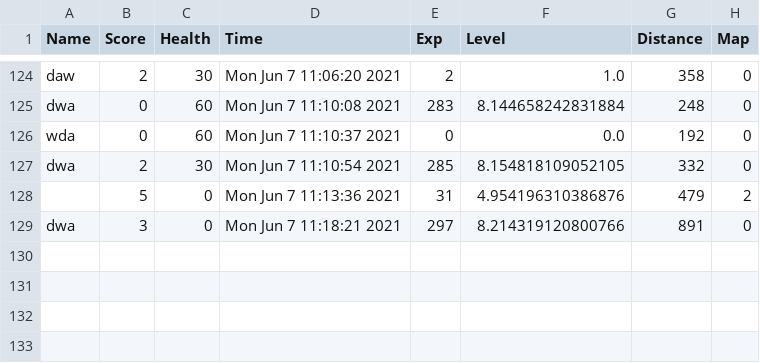
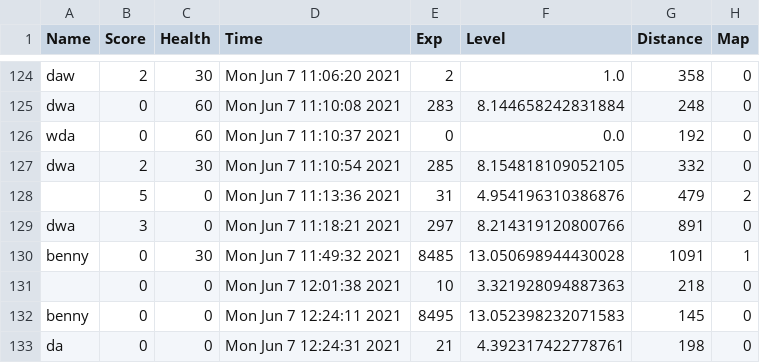
Before and after one commit to chunwmak9/SkyWar, a CSV file: scoredata.csv, drawn as a sheet; only a part is shown, gaps mark what is left out.

```diff
--- a/scoredata.csv
+++ b/scoredata.csv
@@ -129 +129,5 @@ dwa,2,30,Mon Jun  7 11:10:54 2021,285,8.154818109052105,332,0
 dwa,3,0,Mon Jun  7 11:18:21 2021,297,8.214319120800766,891,0
+benny,0,30,Mon Jun  7 11:49:32 2021,8485,13.050698944430028,1091,1
+,0,0,Mon Jun  7 12:01:38 2021,10,3.321928094887363,218,0
+benny,0,0,Mon Jun  7 12:24:11 2021,8495,13.052398232071583,145,0
+da,0,0,Mon Jun  7 12:24:31 2021,21,4.392317422778761,198,0
```
Also changed, not shown: 2 other files.
